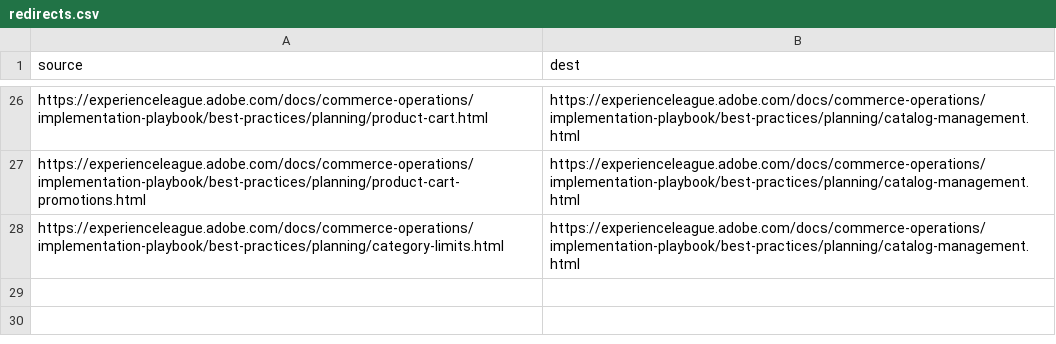
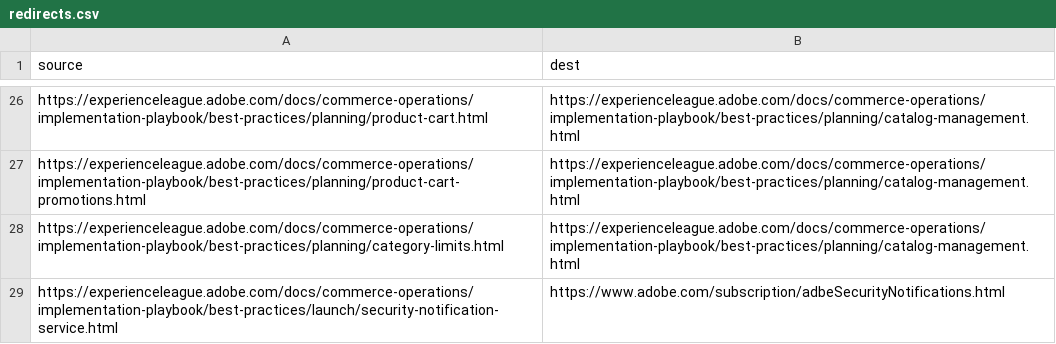
Before and after one commit to AdobeDocs/commerce-operations.pt-BR, a CSV file: redirects.csv, drawn as a sheet; only a part is shown, gaps mark what is left out.

Commit message:
Sync non localizable files for core commit c10a61d2bdaa27b69ea5921388fc098f0708a569

```diff
--- a/redirects.csv
+++ b/redirects.csv
@@ -28 +28,2 @@ https://experienceleague.adobe.com/docs/commerce-operations/implementation-playb
 https://experienceleague.adobe.com/docs/commerce-operations/implementation-playbook/best-practices/planning/category-limits.html,https://experienceleague.adobe.com/docs/commerce-operations/implementation-playbook/best-practices/planning/catalog-management.html
+https://experienceleague.adobe.com/docs/commerce-operations/implementation-playbook/best-practices/launch/security-notification-service.html,https://www.adobe.com/subscription/adbeSecurityNotifications.html
```
